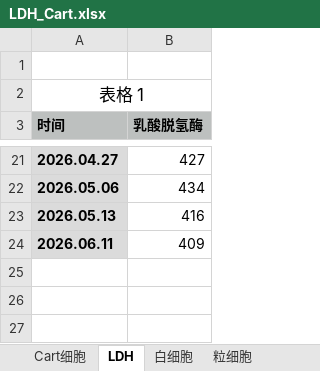
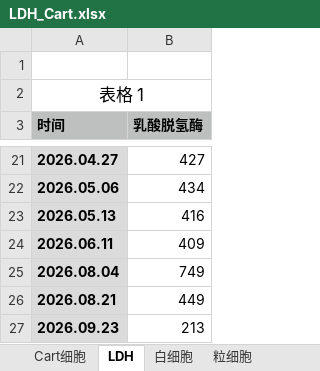
Before and after one commit to kwongHN/blood_report, an Excel workbook: LDH_Cart.xlsx, sheet LDH, drawn as a sheet; only a part is shown, gaps mark what is left out; values as stored, in another font and other column widths than the file's, no borders; charts and pictures not drawn; the diff names each change by its address in the sheet, - before the commit and + after, or states it on an @@ line.

```diff
--- a/LDH_Cart.xlsx (sheet LDH)
+++ b/LDH_Cart.xlsx (sheet LDH)
+row 25: 2026.08.04 | 749
+row 26: 2026.08.21 | 449
+row 27: 2026.09.23 | 213
```
Also changed, not shown: sheet Cart细胞, charts or pictures, 血常规报告汇总.xlsx, 18 other files.
